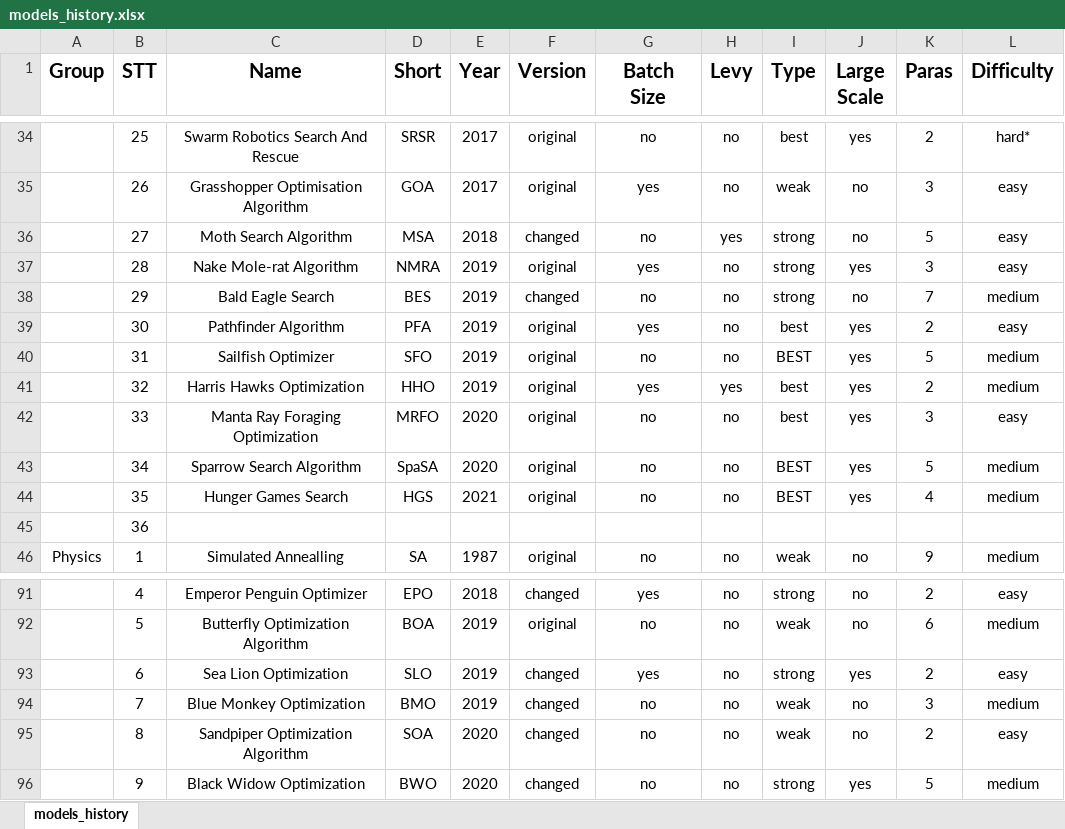
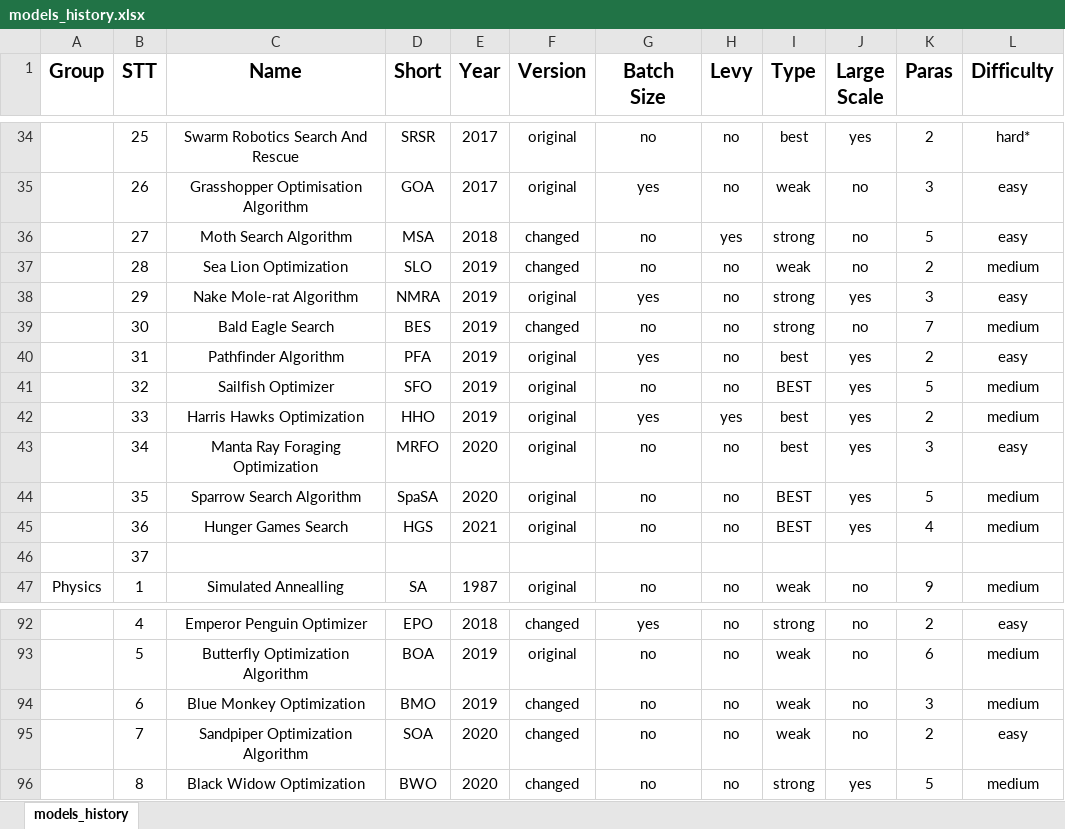
Before and after one commit to thieu1995/mealpy, an Excel workbook: models_history.xlsx, sheet models_history, drawn as a sheet; only a part is shown, gaps mark what is left out; values as stored, in another font and other column widths than the file's, no borders; removed rows and columns are numbered as before the commit, all else as after; the diff names each change by its address in the sheet, - before the commit and + after, or states it on an @@ line.

```diff
--- a/models_history.xlsx (sheet models_history)
+++ b/models_history.xlsx (sheet models_history)
+row 37:  | 28 | Sea Lion Optimization | SLO | 2019 | changed | no | no | weak | no | 2 | medium
-B38 (STT): 28
+B38 (STT): 29
-B39 (STT): 29
+B39 (STT): 30
-B40 (STT): 30
+B40 (STT): 31
-B41 (STT): 31
+B41 (STT): 32
-B42 (STT): 32
+B42 (STT): 33
-B43 (STT): 33
+B43 (STT): 34
-B44 (STT): 34
+B44 (STT): 35
-B45 (STT): 35
+B45 (STT): 36
-B46 (STT): 36
+B46 (STT): 37
-row 93:  | 6 | Sea Lion Optimization | SLO | 2019 | changed | yes | no | strong | yes | 2 | easy
-B94 (STT): 7
+B94 (STT): 6
-B95 (STT): 8
+B95 (STT): 7
-B96 (STT): 9
+B96 (STT): 8
```
Also changed, not shown: 4 other files.
